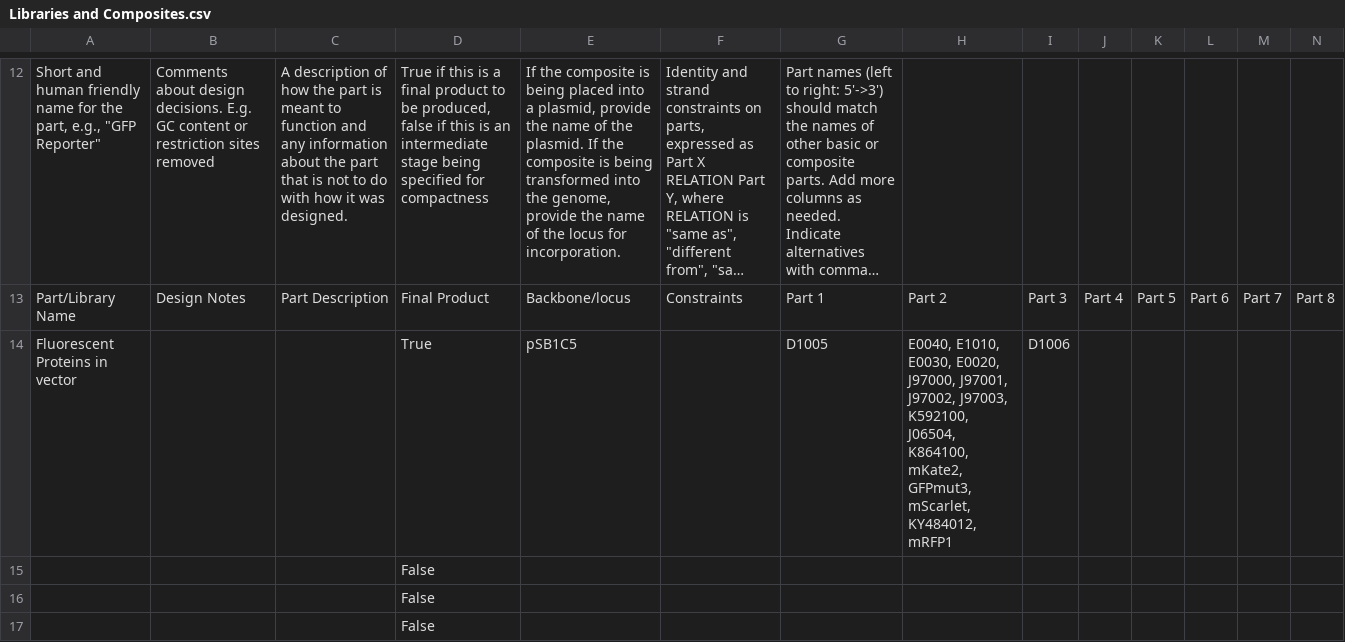
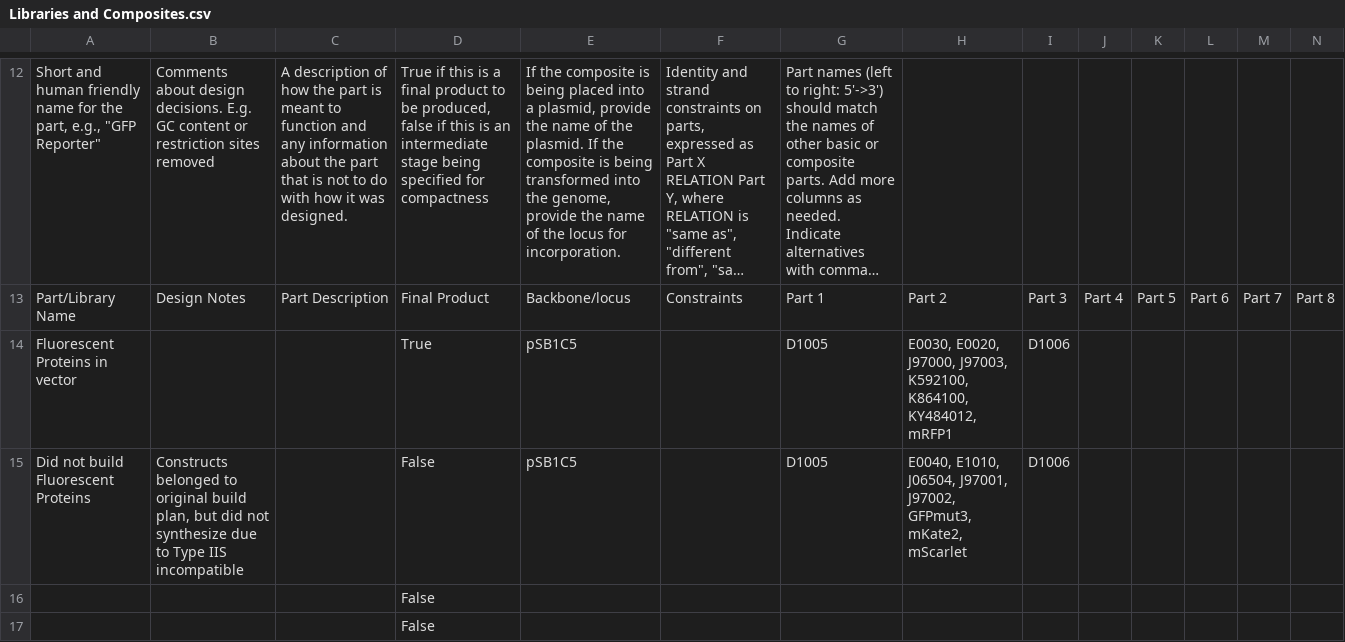
Before and after one commit to iGEM-Engineering/iGEM-distribution, a CSV file: Fluorescent Reporter Proteins/views/Libraries and Composites.csv, drawn as a sheet; only a part is shown, gaps mark what is left out; long unchanged cells end in …; removed rows and columns are numbered as before the commit, all else as after; rows hold the shown columns only; the diff names each change by its address in the sheet, - before the commit and + after, or states it on an @@ line.

```diff
--- a/Fluorescent Reporter Proteins/views/Libraries and Composites.csv
+++ b/Fluorescent Reporter Proteins/views/Libraries and Composites.csv
-H14: E0040, E1010, E0030, E0020, J97000, J97001, J97002, J97003, K592100, J06504, K864100, mKate2, GFPmut3, mScarlet, KY484012, mRFP1
+H14: E0030, E0020, J97000, J97003, K592100, K864100, KY484012, mRFP1
-row 15:  |  |  | False
+row 15: Did not build Fluorescent Proteins | Constructs belonged to original build plan, but did not synthesize due to Type IIS incompatible |  | False | pSB1C5 |  | D1005 | E0040, E1010, J06504, J97001, J97002, GFPmut3, mKate2, mScarlet | D1006
```
Also changed, not shown: CRISPR-Cas/views/Libraries and Composites.csv, Cell Cell communication/views/Libraries and Composites.csv, 15 other files.
